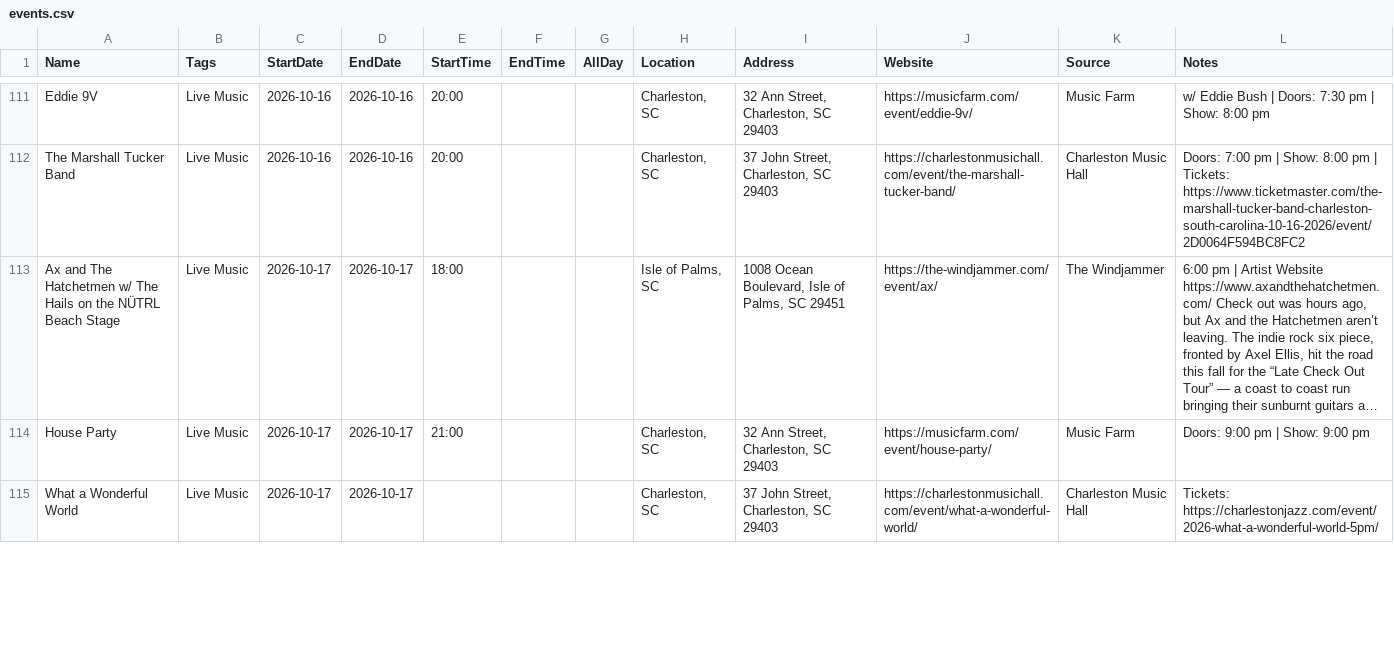
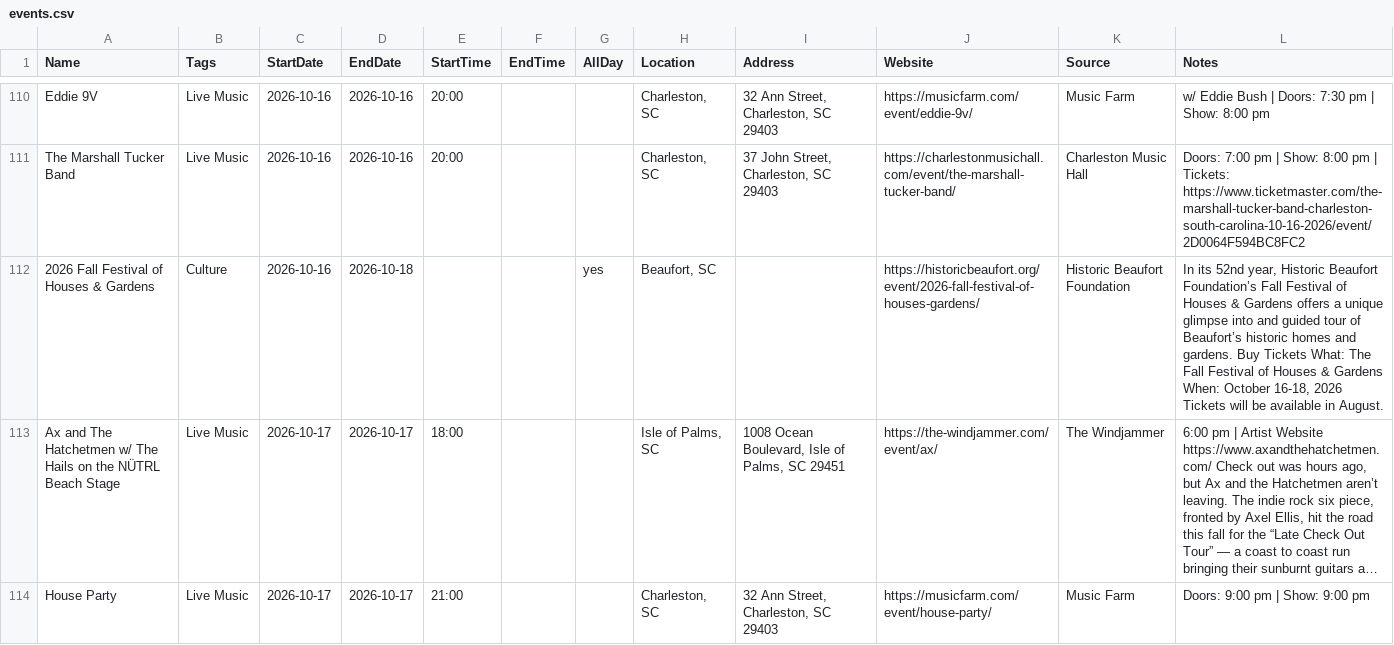
Before and after one commit to kmcurry/port-royal-sounder, a CSV file: data/events.csv, drawn as a sheet; only a part is shown, gaps mark what is left out; the shorter side is filled out with more unchanged rows; long unchanged cells end in …; the diff covers the shown part only; the diff names each change by its address in the sheet, - before the commit and + after, or states it on an @@ line.

```diff
--- a/data/events.csv
+++ b/data/events.csv
+row 112: 2026 Fall Festival of Houses & Gardens | Culture | 2026-10-16 | 2026-10-18 |  |  | yes | Beaufort, SC |  | https://historicbeaufort.org/event/2026-fall-festival-of-houses-gardens/ | Historic Beaufort Foundation | In its 52nd year, Historic Beaufort Foundation’s Fall Festival of Houses & Gardens offers a unique glimpse into and guided tour of Beaufort’s historic homes and gardens. Buy Tickets What: The Fall Festival of Houses & Gardens When: October 16-18, 2026 Tickets will be available in August.
```
Also changed, not shown: 5 added rows and 4 removed rows elsewhere in this file, 3 other files.
